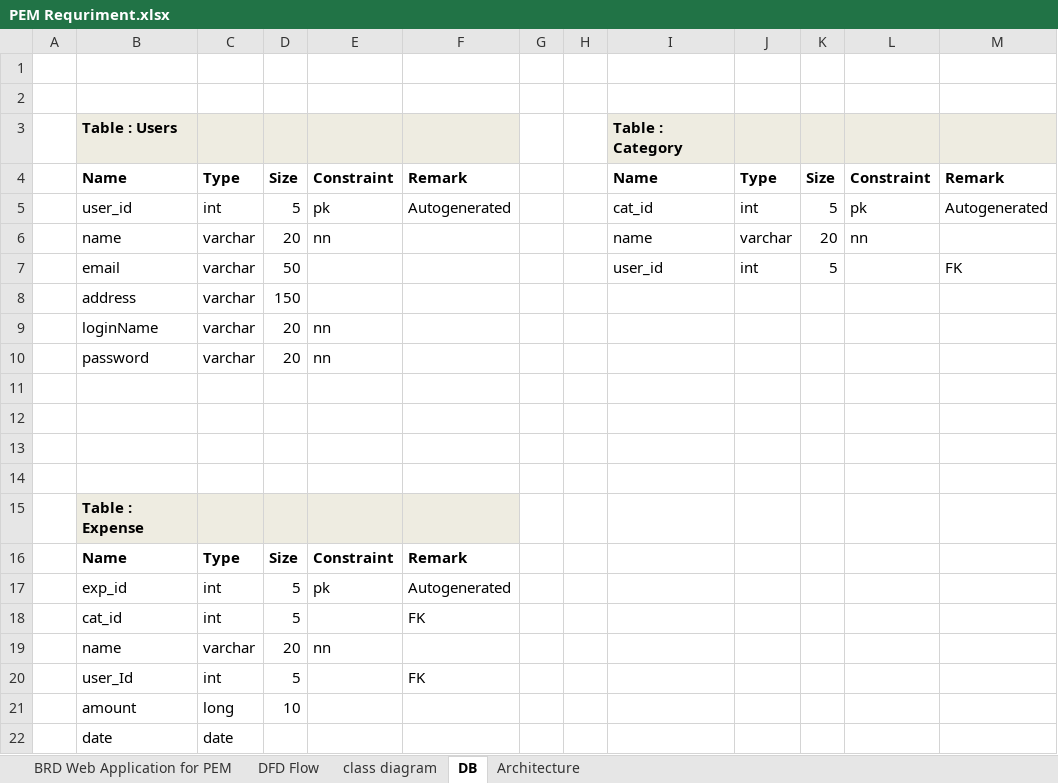
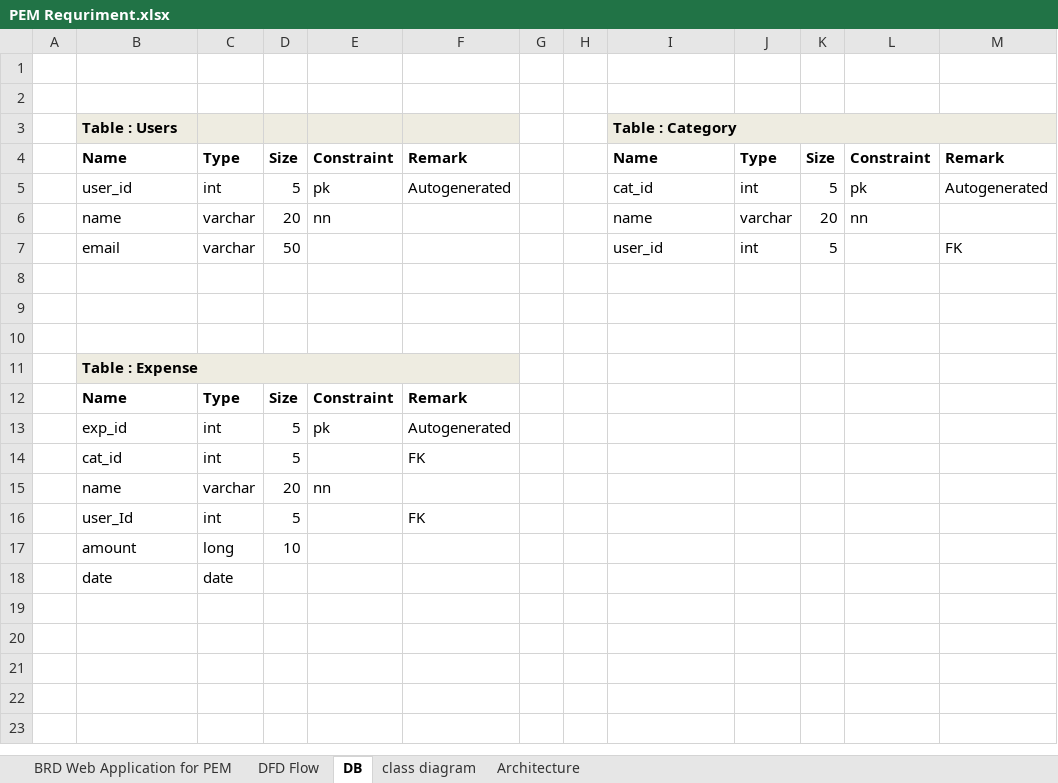
Before and after one commit to patoleamol72/Training-Assignment, an Excel workbook: Projects/PEM_Spring/PEM Requirement Analysis/PEM Requriment.xlsx, sheet DB, drawn as a sheet; values as stored, in another font and other column widths than the file's, no borders; removed rows and columns are numbered as before the commit, all else as after; the diff names each change by its address in the sheet, - before the commit and + after, or states it on an @@ line.

```diff
--- a/Projects/PEM_Spring/PEM Requirement Analysis/PEM Requriment.xlsx (sheet DB)
+++ b/Projects/PEM_Spring/PEM Requirement Analysis/PEM Requriment.xlsx (sheet DB)
@@ sheet tab order changed: BRD Web Application for PEM | DFD Flow | DB | class diagram | Architecture @@
+I3:M3 merged
-row 8:  | address | varchar | 150
-row 9:  | loginName | varchar | 20 | nn
-row 10:  | password | varchar | 20 | nn
-row 11: (empty)
+B11:F11 merged
```
Also changed, not shown: sheet BRD Web Application for PEM, charts or pictures.
